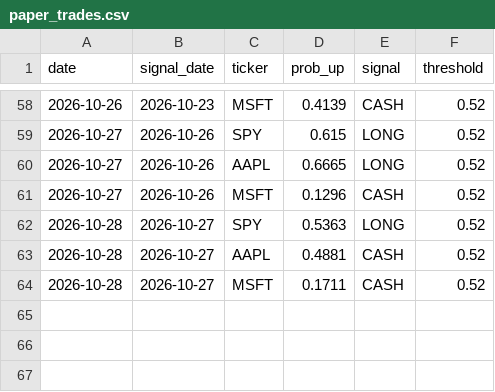
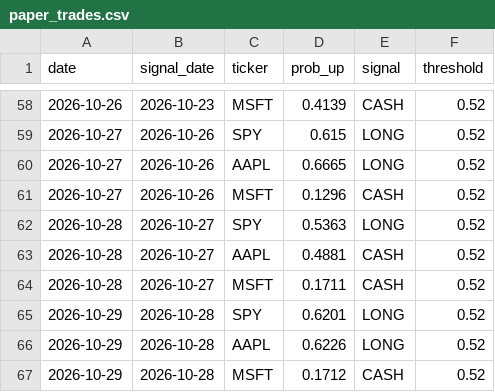
Before and after one commit to AhamedAnas404/alphapilot, a CSV file: paper_trades.csv, drawn as a sheet; only a part is shown, gaps mark what is left out; the diff names each change by its address in the sheet, - before the commit and + after, or states it on an @@ line.

```diff
--- a/paper_trades.csv
+++ b/paper_trades.csv
+row 65: 2026-10-29 | 2026-10-28 | SPY | 0.6201 | LONG | 0.52
+row 66: 2026-10-29 | 2026-10-28 | AAPL | 0.6226 | LONG | 0.52
+row 67: 2026-10-29 | 2026-10-28 | MSFT | 0.1712 | CASH | 0.52
```
